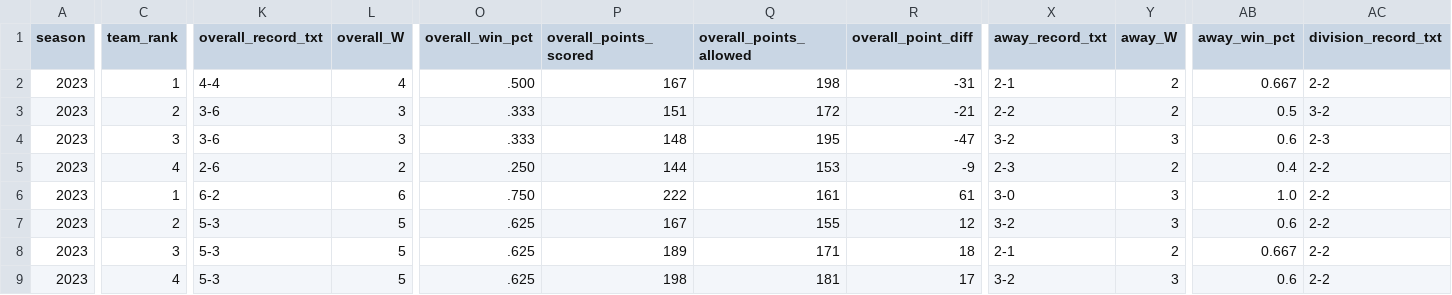
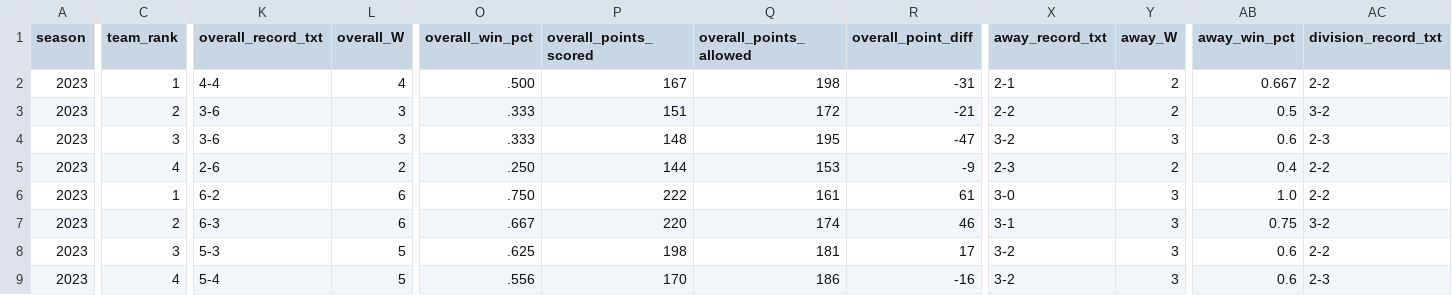
Before and after one commit to armstjc/usfl-2022-data-repository, a CSV file: standings/csv/2023_usfl_standings.csv, drawn as a sheet; only a part is shown, gaps mark what is left out; removed rows and columns are numbered as before the commit, all else as after; rows hold the shown columns only; the diff covers the shown part only; the diff names each change by its address in the sheet, - before the commit and + after, or states it on an @@ line.

```diff
--- a/standings/csv/2023_usfl_standings.csv
+++ b/standings/csv/2023_usfl_standings.csv
-row 7: 2023 | 2 | 5-3 | 5 | .625 | 167 | 155 | 12 | 3-2 | 3 | 0.6 | 2-2
-C7 (team_rank): 3
+C7 (team_rank): 2
-K7 (overall_record_txt): 5-3
+K7 (overall_record_txt): 6-3
-L7 (overall_W): 5
+L7 (overall_W): 6
-O7 (overall_win_pct): .625
+O7 (overall_win_pct): .667
-P7 (overall_points_scored): 189
+P7 (overall_points_scored): 220
-Q7 (overall_points_allowed): 171
+Q7 (overall_points_allowed): 174
-R7 (overall_point_diff): 18
+R7 (overall_point_diff): 46
-X7 (away_record_txt): 2-1
+X7 (away_record_txt): 3-1
-Y7 (away_W): 2
+Y7 (away_W): 3
-AB7 (away_win_pct): 0.667
+AB7 (away_win_pct): 0.75
-AC7 (division_record_txt): 2-2
+AC7 (division_record_txt): 3-2
-C8 (team_rank): 4
+C8 (team_rank): 3
+row 9: 2023 | 4 | 5-4 | 5 | .556 | 170 | 186 | -16 | 3-2 | 3 | 0.6 | 2-3
```
Also changed, not shown: 3 edited cells elsewhere in this file, player_stats/season_stats/csv/2023_player_season_stats.csv, 41 other files.
